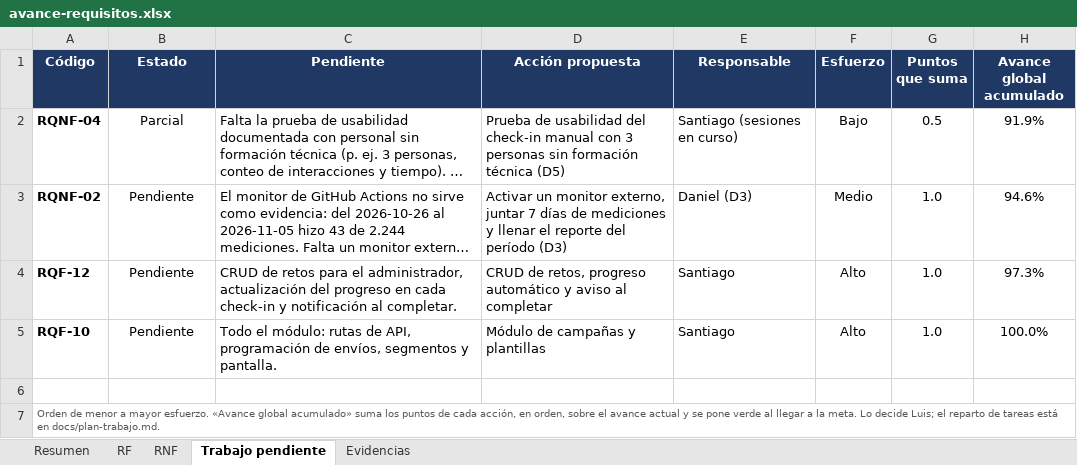
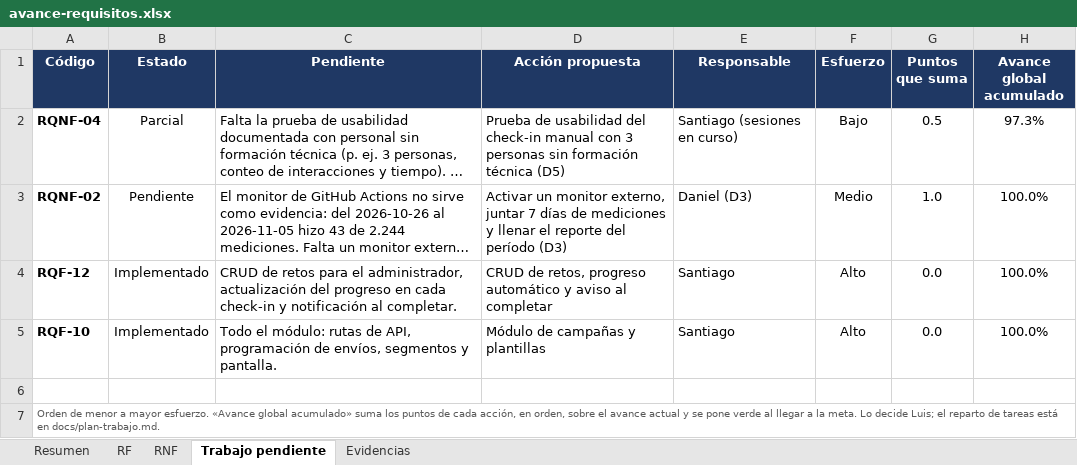
Before and after one commit to Luis140721/Proyecto_Fitloyalty, an Excel workbook: docs/avance-requisitos.xlsx, sheet Trabajo pendiente, drawn as a sheet; long unchanged cells end in …; values as stored, in another font and other column widths than the file's, no borders; conditional formats not drawn; the diff names each change by its address in the sheet, - before the commit and + after, or states it on an @@ line.

Commit message:
docs(avance): RQF-10 y RQF-12 Implementados con el PR #100 (95,9 %; 97,3 % con RQNF-04)

```diff
--- a/docs/avance-requisitos.xlsx (sheet Trabajo pendiente)
+++ b/docs/avance-requisitos.xlsx (sheet Trabajo pendiente)
-H2 (Avance global acumulado): 91.9%
+H2 (Avance global acumulado): 97.3%
-H3 (Avance global acumulado): 94.6%
+H3 (Avance global acumulado): 100.0%
-B4:B5 (Estado): Pendiente
+B4:B5 (Estado): Implementado
-G4:G5 (Puntos que suma): 1.0
+G4:G5 (Puntos que suma): 0.0
-H4 (Avance global acumulado): 97.3%
+H4 (Avance global acumulado): 100.0%
```
Also changed, not shown: sheet Resumen, sheet RF, sheet Evidencias, charts or pictures, 3 other files.
